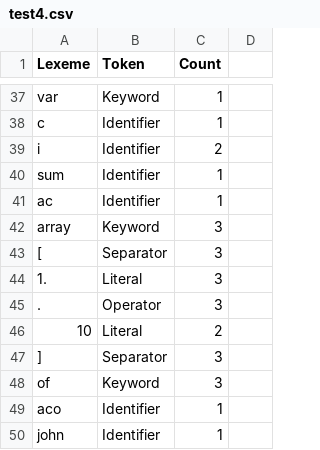
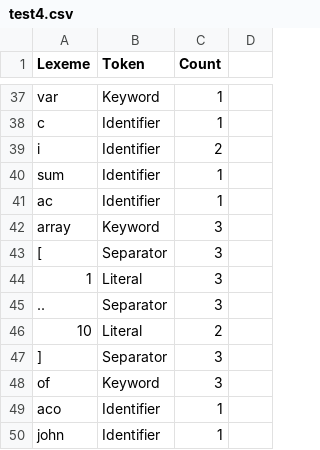
Before and after one commit to AbhishekPardhi/CS335-Assignments, a CSV file: assign1/P1/test4.csv, drawn as a sheet; only a part is shown, gaps mark what is left out.

```diff
--- a/assign1/P1/test4.csv
+++ b/assign1/P1/test4.csv
@@ -43,4 +43,4 @@ array,Keyword,3
 [,Separator,3
-1.,Literal,3
-.,Operator,3
+1,Literal,3
+..,Separator,3
 10,Literal,2
```
Also changed, not shown: assign1/P1/test1.csv, assign1/P1/test3.csv, 5 other files.
